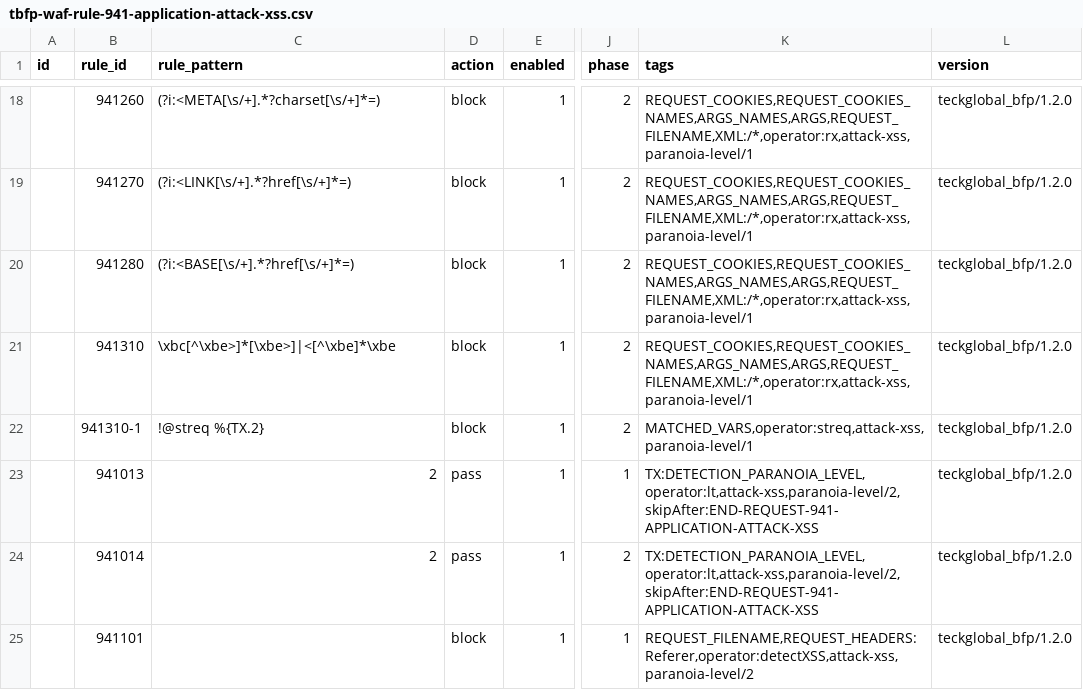
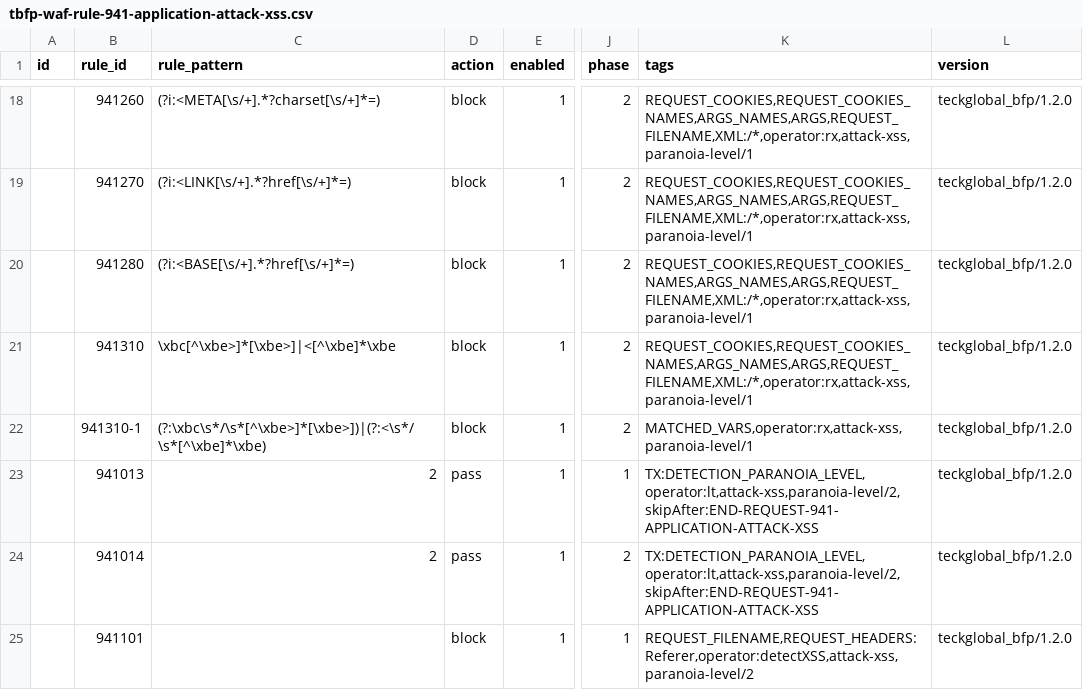
Before and after one commit to teckglobal/teckglobal-bfp-waf-rules, a CSV file: rules/tbfp-waf-rule-941-application-attack-xss.csv, drawn as a sheet; only a part is shown, gaps mark what is left out; the diff names each change by its address in the sheet, - before the commit and + after, or states it on an @@ line.

Commit message:
Update tbfp-waf-rule-941-application-attack-xss.csv

```diff
--- a/rules/tbfp-waf-rule-941-application-attack-xss.csv
+++ b/rules/tbfp-waf-rule-941-application-attack-xss.csv
-C22 (rule_pattern): !@streq %{TX.2}
+C22 (rule_pattern): (?:\xbc\s*/\s*[^\xbe>]*[\xbe>])|(?:<\s*/\s*[^\xbe]*\xbe)
-K22 (tags): MATCHED_VARS,operator:streq,attack-xss,paranoia-level/1
+K22 (tags): MATCHED_VARS,operator:rx,attack-xss,paranoia-level/1
```
